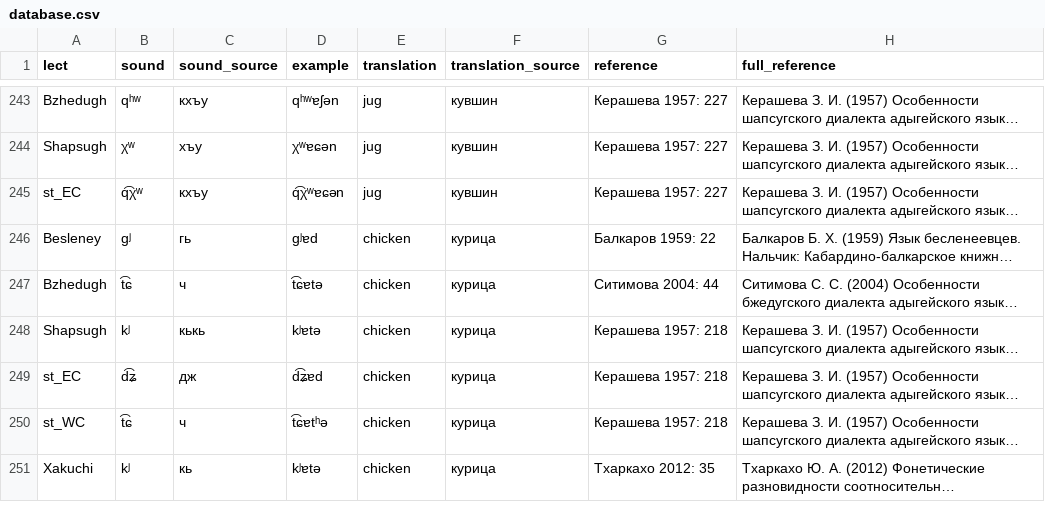
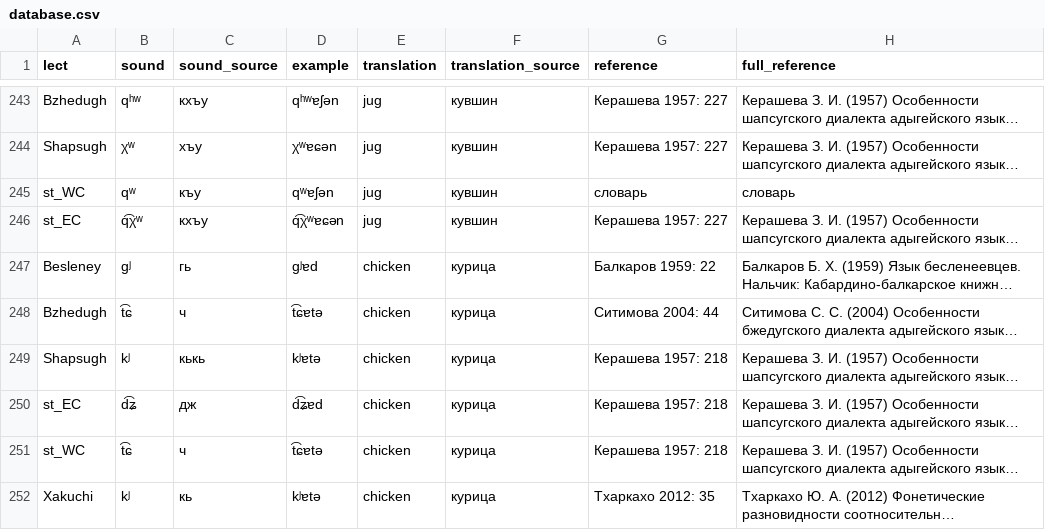
Before and after one commit to agricolamz/cccd, a CSV file: database.csv, drawn as a sheet; only a part is shown, gaps mark what is left out; long unchanged cells end in …; addresses are those after the commit; the diff names each change by its address in the sheet, - before the commit and + after, or states it on an @@ line.

```diff
--- a/database.csv
+++ b/database.csv
+row 245: st_WC | qʷ | къу | qʷɐʃən | jug | кувшин | словарь | словарь
-D251 (example): t͡ɕɐtʰə
+D251 (example): t͡ɕɐtə
```
Also changed, not shown: fieldwork2.csv.
